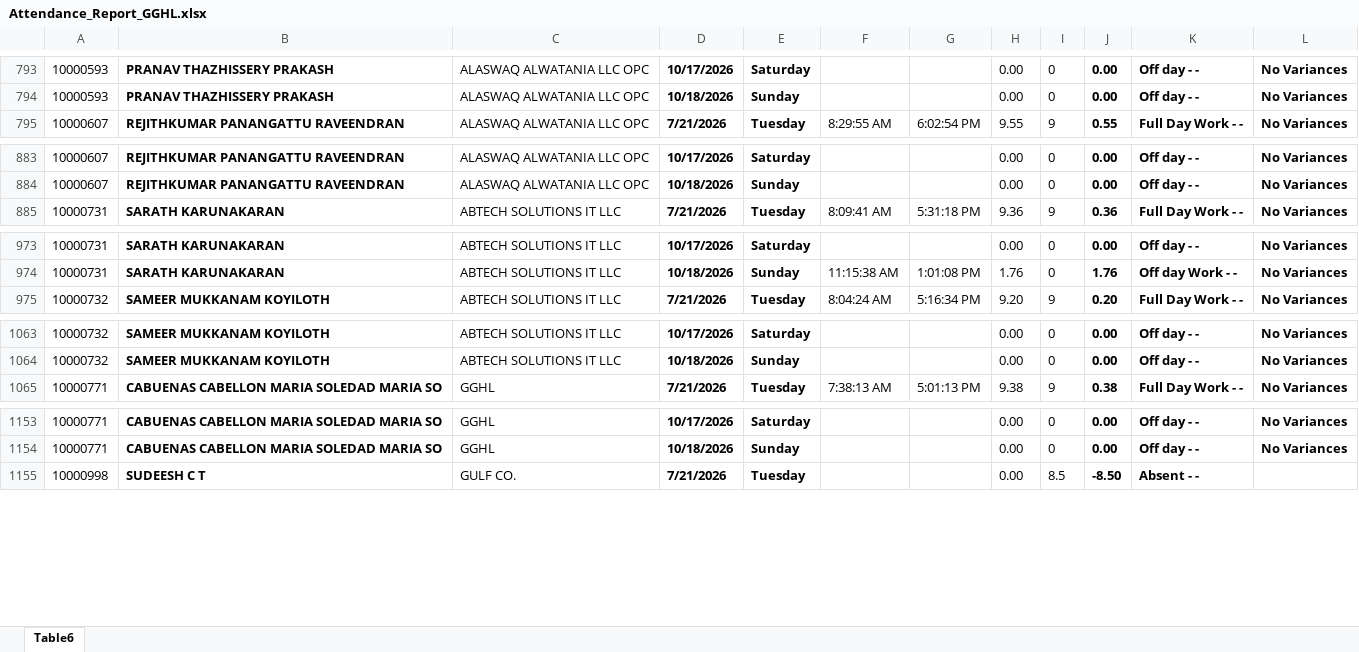
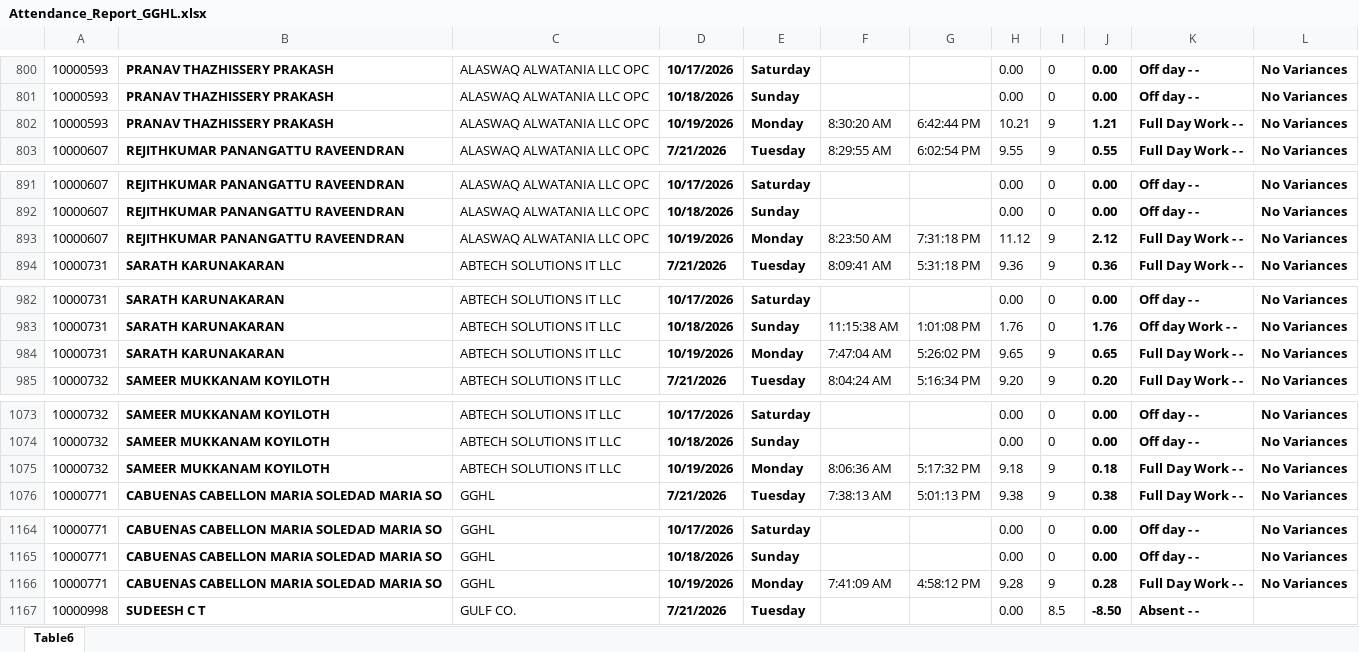
Before and after one commit to p-gghl/attendance, an Excel workbook: Attendance_Report_GGHL.xlsx, sheet Table6, drawn as a sheet; only a part is shown, gaps mark what is left out; values as stored, in another font and other column widths than the file's, no borders; charts and pictures and conditional formats and table styles not drawn; the diff covers the shown part only; the diff names each change by its address in the sheet, - before the commit and + after, or states it on an @@ line.

```diff
--- a/Attendance_Report_GGHL.xlsx (sheet Table6)
+++ b/Attendance_Report_GGHL.xlsx (sheet Table6)
+row 802: 10000593 | PRANAV THAZHISSERY PRAKASH | ALASWAQ ALWATANIA LLC OPC | 10/19/2026 | Monday | 8:30:20 AM | 6:42:44 PM | 10.21 | 9 | 1.21 | Full Day Work - - | No Variances
+row 893: 10000607 | REJITHKUMAR PANANGATTU RAVEENDRAN | ALASWAQ ALWATANIA LLC OPC | 10/19/2026 | Monday | 8:23:50 AM | 7:31:18 PM | 11.12 | 9 | 2.12 | Full Day Work - - | No Variances
+row 984: 10000731 | SARATH KARUNAKARAN | ABTECH SOLUTIONS IT LLC | 10/19/2026 | Monday | 7:47:04 AM | 5:26:02 PM | 9.65 | 9 | 0.65 | Full Day Work - - | No Variances
+row 1075: 10000732 | SAMEER MUKKANAM KOYILOTH | ABTECH SOLUTIONS IT LLC | 10/19/2026 | Monday | 8:06:36 AM | 5:17:32 PM | 9.18 | 9 | 0.18 | Full Day Work - - | No Variances
+row 1166: 10000771 | CABUENAS CABELLON MARIA SOLEDAD MARIA SO | GGHL | 10/19/2026 | Monday | 7:41:09 AM | 4:58:12 PM | 9.28 | 9 | 0.28 | Full Day Work - - | No Variances
```
Also changed, not shown: 88 added rows elsewhere in this sheet.
